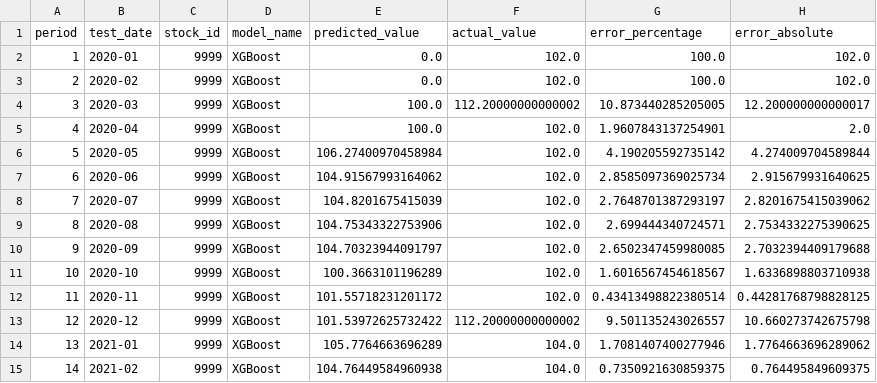
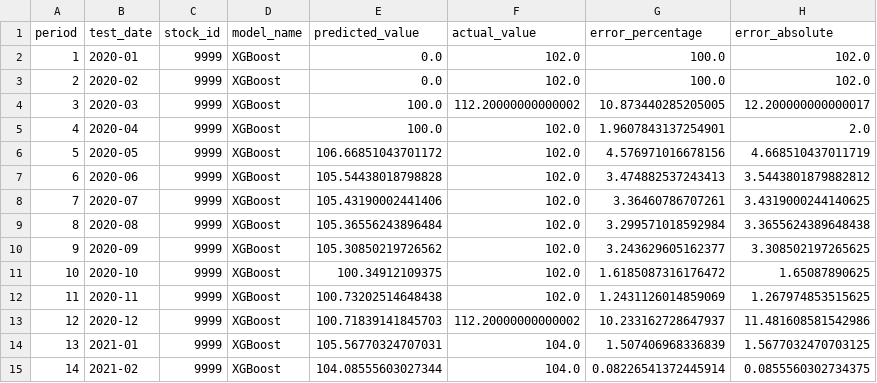
Before and after one commit to dansontsui/taiwan-stock-system, a CSV file: outputs/forecasts/9999_XGBoost_backtest_history.csv, drawn as a sheet; only a part is shown; the diff covers the shown part only.

```diff
--- a/outputs/forecasts/9999_XGBoost_backtest_history.csv
+++ b/outputs/forecasts/9999_XGBoost_backtest_history.csv
@@ -5,11 +5,11 @@
 4,2020-04,9999,XGBoost,100.0,102.0,1.9607843137254901,2.0
-5,2020-05,9999,XGBoost,106.27400970458984,102.0,4.190205592735142,4.274009704589844
-6,2020-06,9999,XGBoost,104.91567993164062,102.0,2.8585097369025734,2.915679931640625
-7,2020-07,9999,XGBoost,104.8201675415039,102.0,2.7648701387293197,2.8201675415039062
-8,2020-08,9999,XGBoost,104.75343322753906,102.0,2.699444340724571,2.7534332275390625
-9,2020-09,9999,XGBoost,104.70323944091797,102.0,2.6502347459980085,2.7032394409179688
-10,2020-10,9999,XGBoost,100.3663101196289,102.0,1.6016567454618567,1.6336898803710938
-11,2020-11,9999,XGBoost,101.55718231201172,102.0,0.43413498822380514,0.44281768798828125
-12,2020-12,9999,XGBoost,101.53972625732422,112.20000000000002,9.501135243026557,10.660273742675798
-13,2021-01,9999,XGBoost,105.7764663696289,104.0,1.7081407400277946,1.7764663696289062
-14,2021-02,9999,XGBoost,104.76449584960938,104.0,0.7350921630859375,0.764495849609375
+5,2020-05,9999,XGBoost,106.66851043701172,102.0,4.576971016678156,4.668510437011719
+6,2020-06,9999,XGBoost,105.54438018798828,102.0,3.474882537243413,3.5443801879882812
+7,2020-07,9999,XGBoost,105.43190002441406,102.0,3.36460786707261,3.4319000244140625
+8,2020-08,9999,XGBoost,105.36556243896484,102.0,3.299571018592984,3.3655624389648438
+9,2020-09,9999,XGBoost,105.30850219726562,102.0,3.243629605162377,3.308502197265625
+10,2020-10,9999,XGBoost,100.34912109375,102.0,1.6185087316176472,1.65087890625
+11,2020-11,9999,XGBoost,100.73202514648438,102.0,1.2431126014859069,1.267974853515625
+12,2020-12,9999,XGBoost,100.71839141845703,112.20000000000002,10.233162728647937,11.481608581542986
+13,2021-01,9999,XGBoost,105.56770324707031,104.0,1.507406968336839,1.5677032470703125
+14,2021-02,9999,XGBoost,104.08555603027344,104.0,0.08226541372445914,0.0855560302734375
```
Also changed, not shown: 138 edited cells elsewhere in this file, outputs/forecasts/2385_Prophet_backtest_history.csv, outputs/forecasts/2385_XGBoost_backtest_history.csv, 21 other files.
